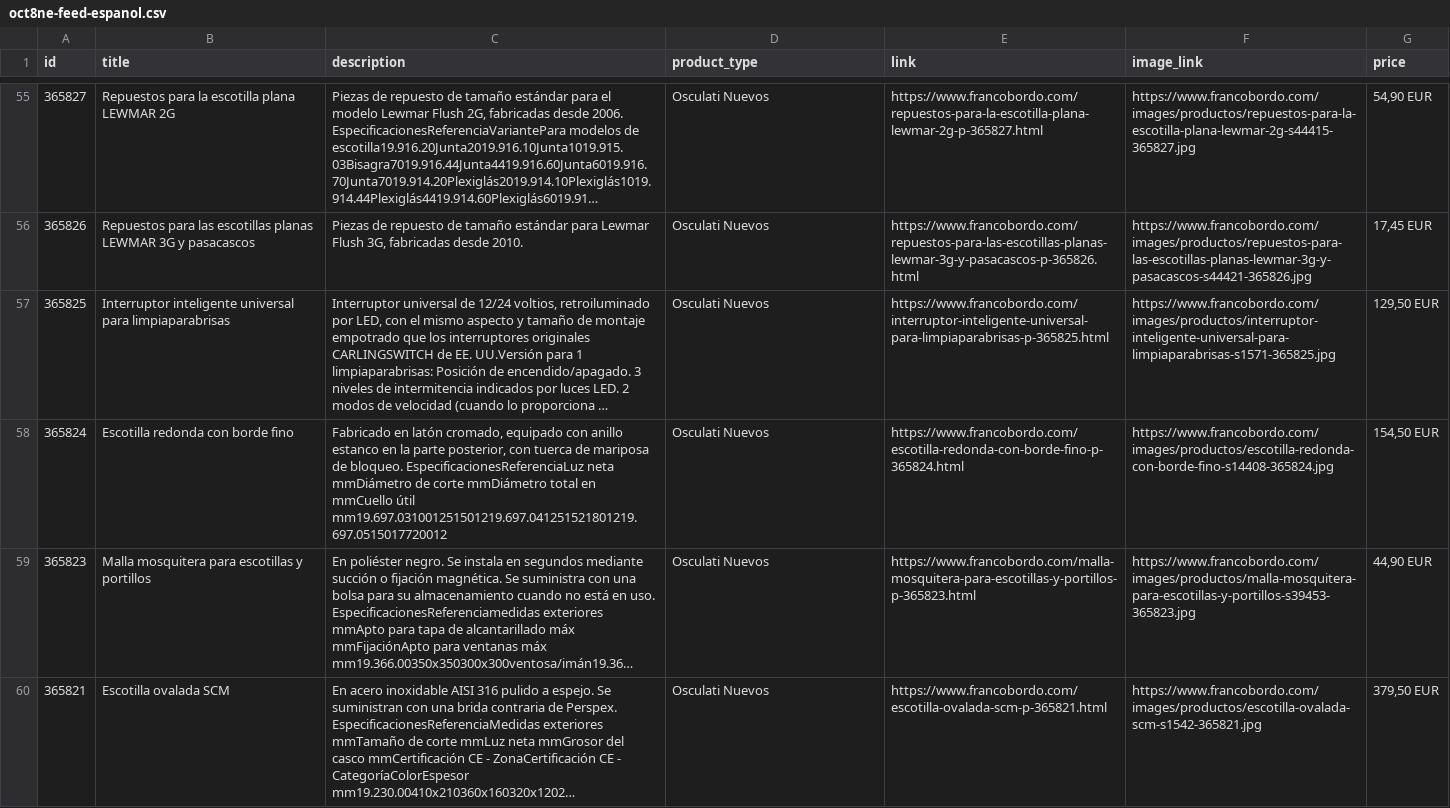
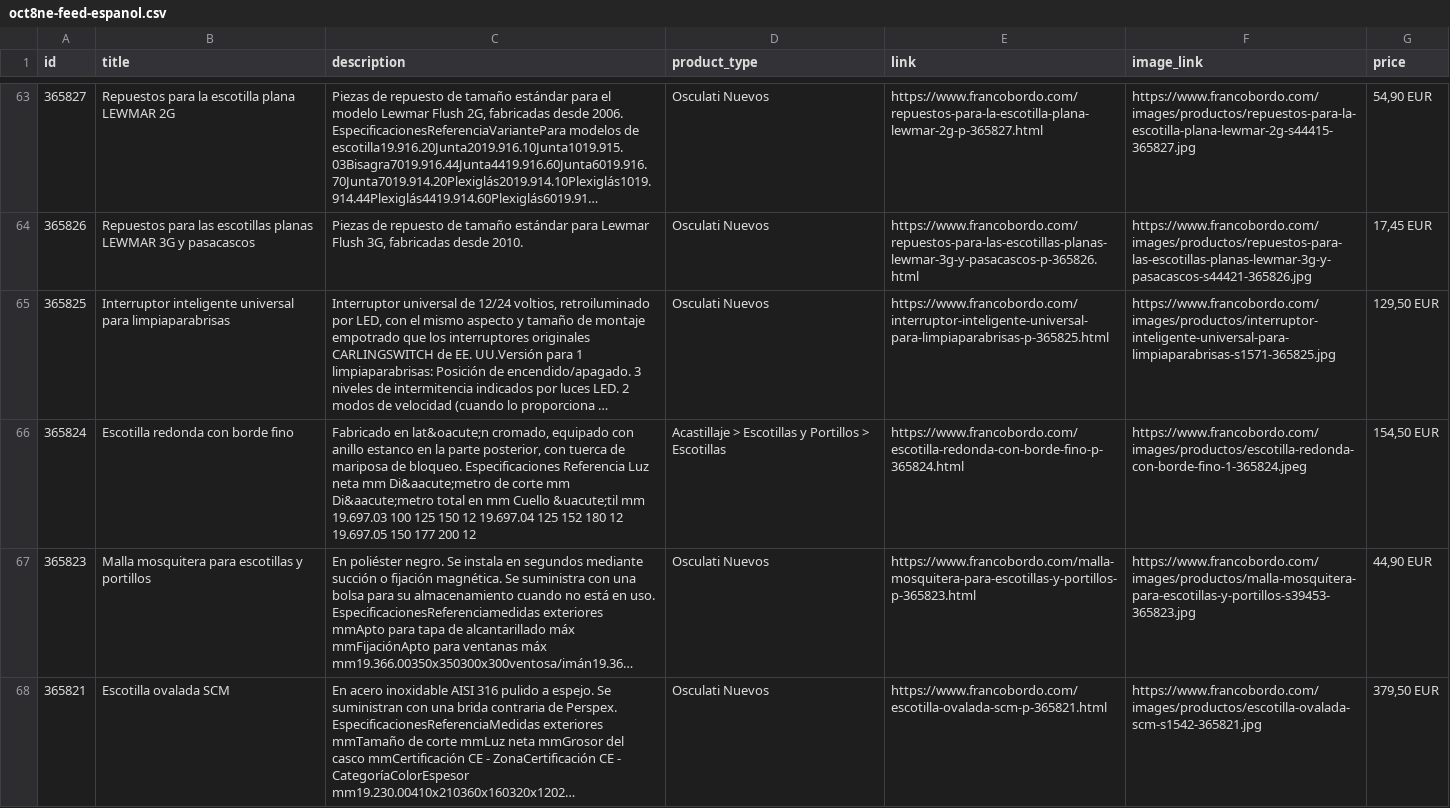
Before and after one commit to Capitanpaco2004/francobordo-web, a CSV file: feeds/oct8ne-feed-espanol.csv, drawn as a sheet; only a part is shown, gaps mark what is left out; long unchanged cells end in …; addresses are those after the commit; the diff covers the shown part only; the diff names each change by its address in the sheet, - before the commit and + after, or states it on an @@ line.

```diff
--- a/feeds/oct8ne-feed-espanol.csv
+++ b/feeds/oct8ne-feed-espanol.csv
-C66 (description): Fabricado en latón cromado, equipado con anillo estanco en la parte posterior, con tuerca de mariposa de bloqueo. EspecificacionesReferenciaLuz neta mmDiámetro de corte mmDiámetro total en mmCuello útil mm19.697.031001251501219.697.041251521801219.697.0515017720012
+C66 (description): Fabricado en lat&oacute;n cromado, equipado con anillo estanco en la parte posterior, con tuerca de mariposa de bloqueo. Especificaciones Referencia Luz neta mm Di&aacute;metro de corte mm Di&aacute;metro total en mm Cuello &uacute;til mm 19.697.03 100 125 150 12 19.697.04 125 152 180 12 19.697.05 150 177 200 12
-D66 (product_type): Osculati Nuevos
+D66 (product_type): Acastillaje > Escotillas y Portillos > Escotillas
-F66 (image_link): https://www.francobordo.com/images/productos/escotilla-redonda-con-borde-fino-s14408-365824.jpg
+F66 (image_link): https://www.francobordo.com/images/productos/escotilla-redonda-con-borde-fino-1-365824.jpeg
```
Also changed, not shown: 8 added rows, 8 removed rows and 6 edited cells elsewhere in this file, feeds/oct8ne-feed-english.csv, 47 other files.
